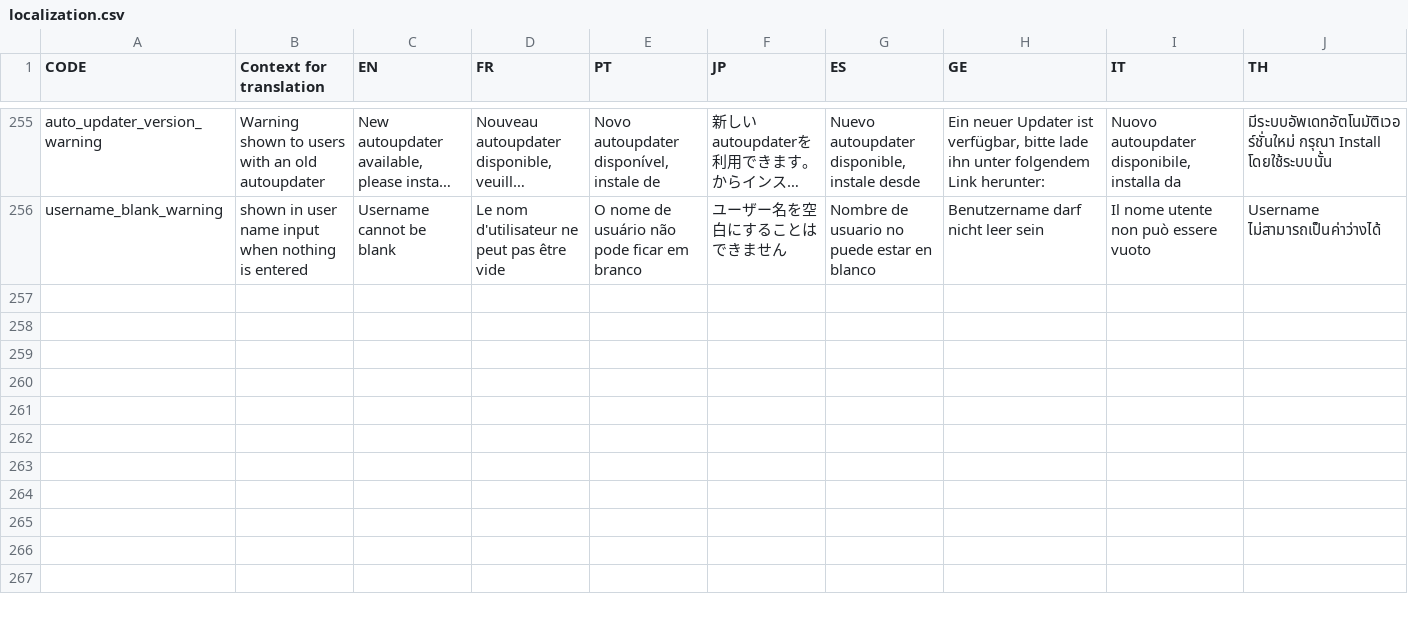
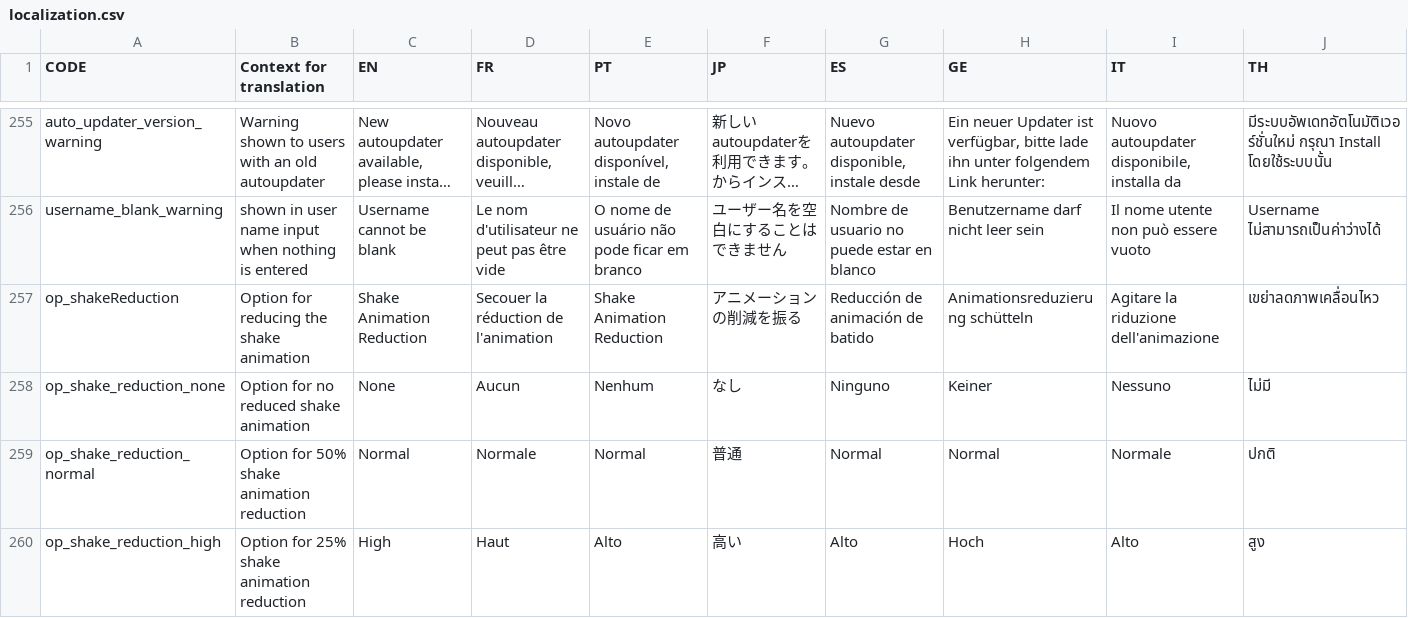
Before and after one commit to Endaris/PA-filter, a CSV file: localization.csv, drawn as a sheet; only a part is shown, gaps mark what is left out; long unchanged cells end in …; the diff names each change by its address in the sheet, - before the commit and + after, or states it on an @@ line.

Commit message:
Add shake animation reduction option to settings

```diff
--- a/localization.csv
+++ b/localization.csv
+row 257: op_shakeReduction | Option for reducing the shake animation | Shake Animation Reduction | Secouer la réduction de l'animation | Shake Animation Reduction | アニメーションの削減を振る | Reducción de animación de batido | Animationsreduzierung schütteln | Agitare la riduzione dell'animazione | เขย่าลดภาพเคลื่อนไหว
+row 258: op_shake_reduction_none | Option for no reduced shake animation | None | Aucun | Nenhum | なし | Ninguno | Keiner | Nessuno | ไม่มี
+row 259: op_shake_reduction_normal | Option for 50% shake animation reduction | Normal | Normale | Normal | 普通 | Normal | Normal | Normale | ปกติ
+row 260: op_shake_reduction_high | Option for 25% shake animation reduction | High | Haut | Alto | 高い | Alto | Hoch | Alto | สูง
```
Also changed, not shown: 1 other file.
